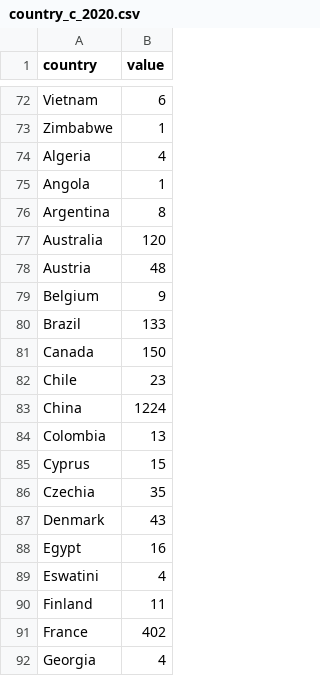
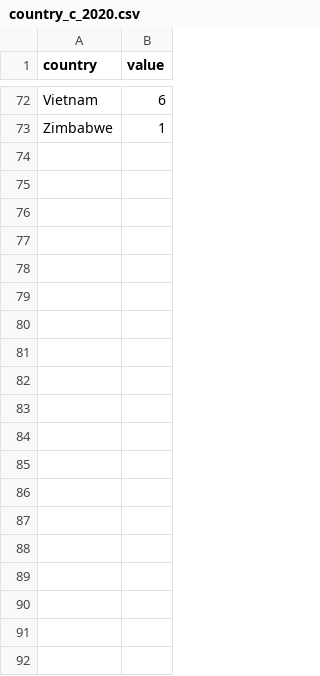
Before and after one commit to Cerosop/data_visual_final, a CSV file: static/js/files/country_c_2020.csv, drawn as a sheet; only a part is shown, gaps mark what is left out; the diff covers the shown part only; the diff names each change by its address in the sheet, - before the commit and + after, or states it on an @@ line.

```diff
--- a/static/js/files/country_c_2020.csv
+++ b/static/js/files/country_c_2020.csv
-row 74: Algeria | 4
-row 75: Angola | 1
-row 76: Argentina | 8
-row 77: Australia | 120
-row 78: Austria | 48
-row 79: Belgium | 9
-row 80: Brazil | 133
-row 81: Canada | 150
-row 82: Chile | 23
-row 83: China | 1224
-row 84: Colombia | 13
-row 85: Cyprus | 15
-row 86: Czechia | 35
-row 87: Denmark | 43
-row 88: Egypt | 16
-row 89: Eswatini | 4
-row 90: Finland | 11
-row 91: France | 402
-row 92: Georgia | 4
```
Also changed, not shown: 53 removed rows elsewhere in this file, static/js/files/country_c_2017.csv, static/js/files/country_c_2018.csv, 22 other files.
